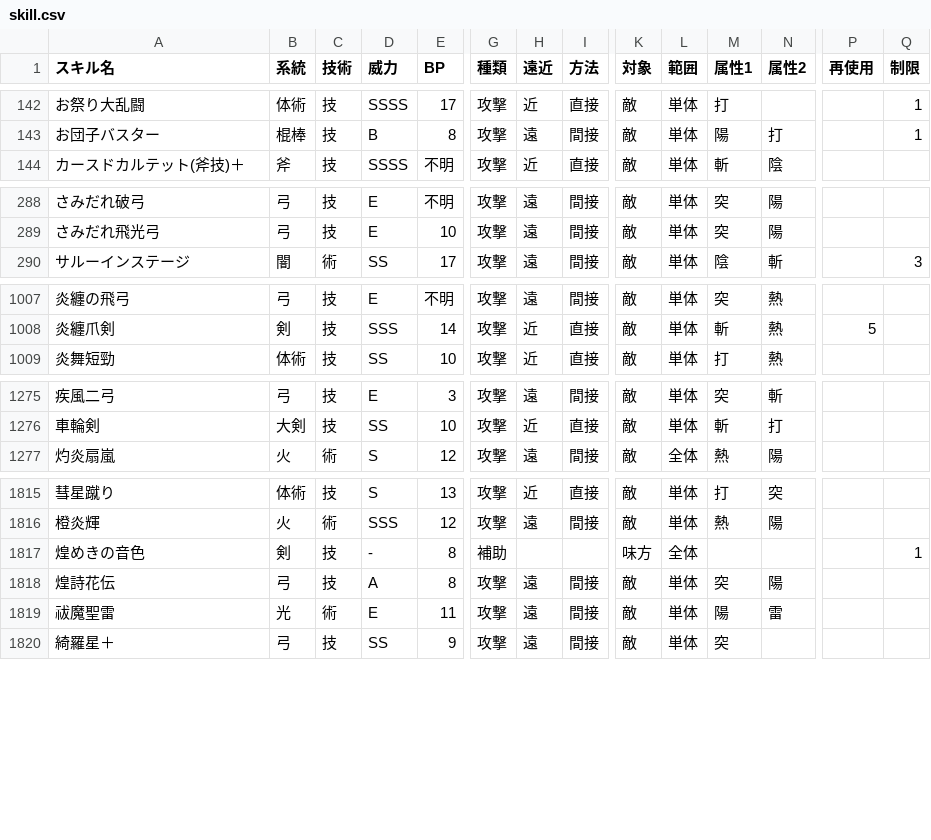
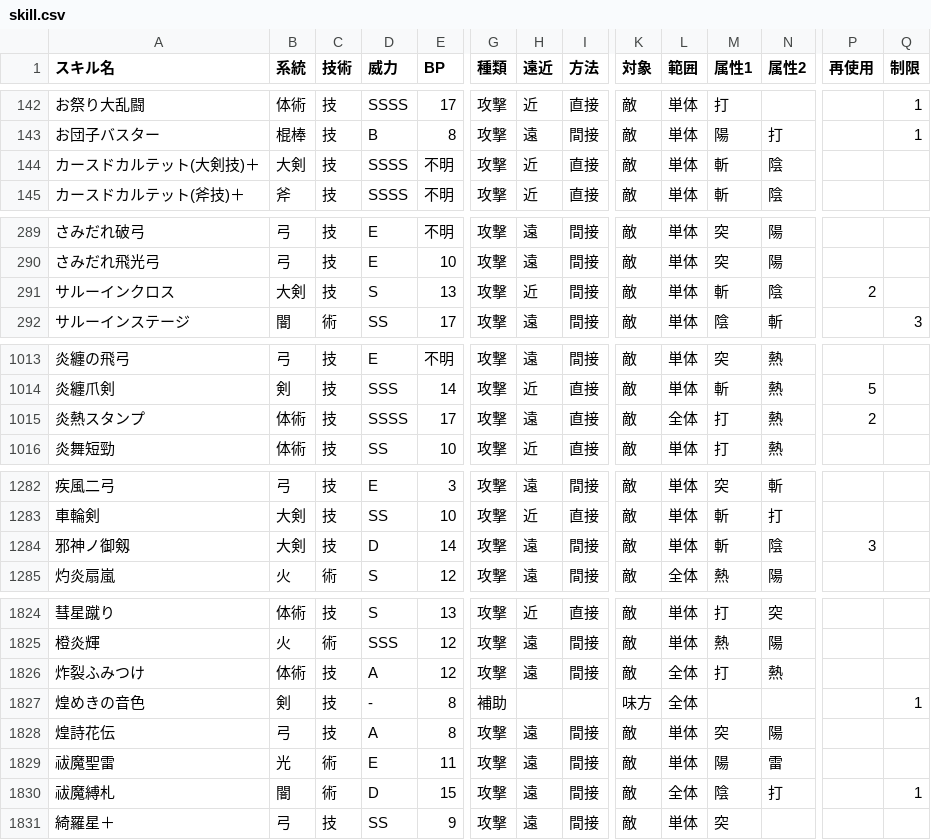
Before and after one commit to JESSY-RS/web-rs-tools, a CSV file: data/skill.csv, drawn as a sheet; only a part is shown, gaps mark what is left out; rows hold the shown columns only; the diff covers the shown part only; the diff names each change by its address in the sheet, - before the commit and + after, or states it on an @@ line.

```diff
--- a/data/skill.csv
+++ b/data/skill.csv
+row 144: カースドカルテット(大剣技)＋ | 大剣 | 技 | SSSS | 不明 | 攻撃 | 近 | 直接 | 敵 | 単体 | 斬 | 陰
+row 291: サルーインクロス | 大剣 | 技 | S | 13 | 攻撃 | 近 | 間接 | 敵 | 単体 | 斬 | 陰 | 2
+row 1015: 炎熱スタンプ | 体術 | 技 | SSSS | 17 | 攻撃 | 遠 | 直接 | 敵 | 全体 | 打 | 熱 | 2
+row 1284: 邪神ノ御剱 | 大剣 | 技 | D | 14 | 攻撃 | 遠 | 間接 | 敵 | 単体 | 斬 | 陰 | 3
+row 1826: 炸裂ふみつけ | 体術 | 技 | A | 12 | 攻撃 | 遠 | 間接 | 敵 | 全体 | 打 | 熱
+row 1830: 祓魔縛札 | 闇 | 術 | D | 15 | 攻撃 | 遠 | 間接 | 敵 | 全体 | 陰 | 打 |  | 1
```
Also changed, not shown: 5 added rows elsewhere in this file, data/add_info.csv, data/character.csv, 2 other files.
